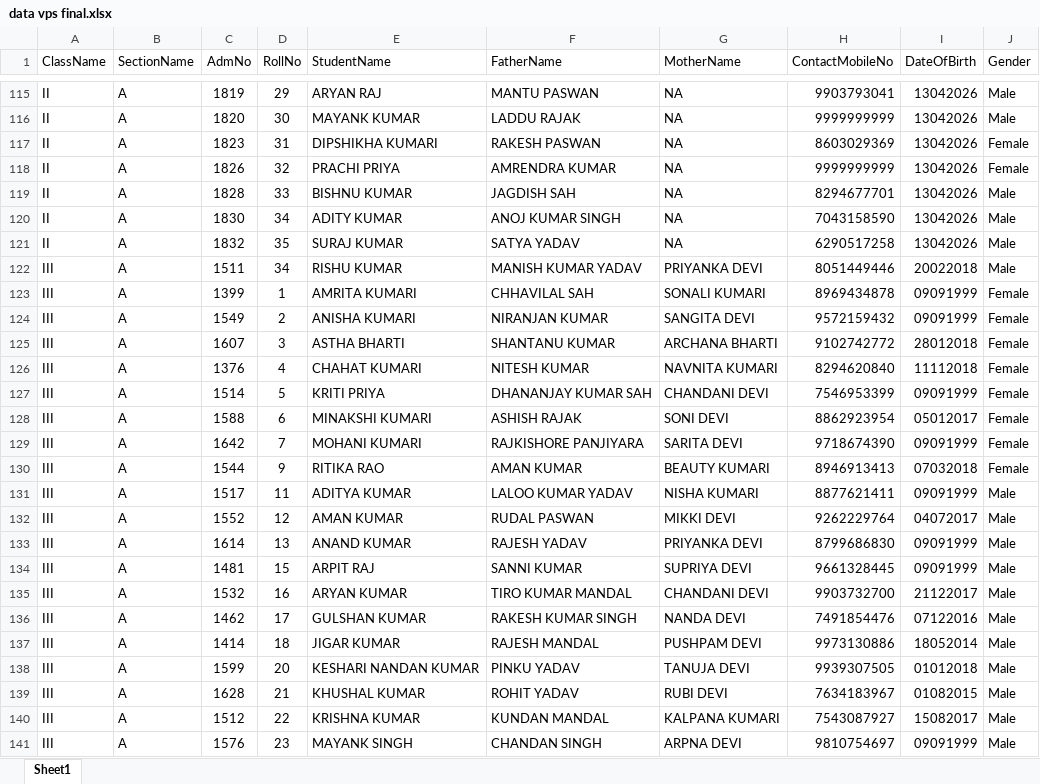
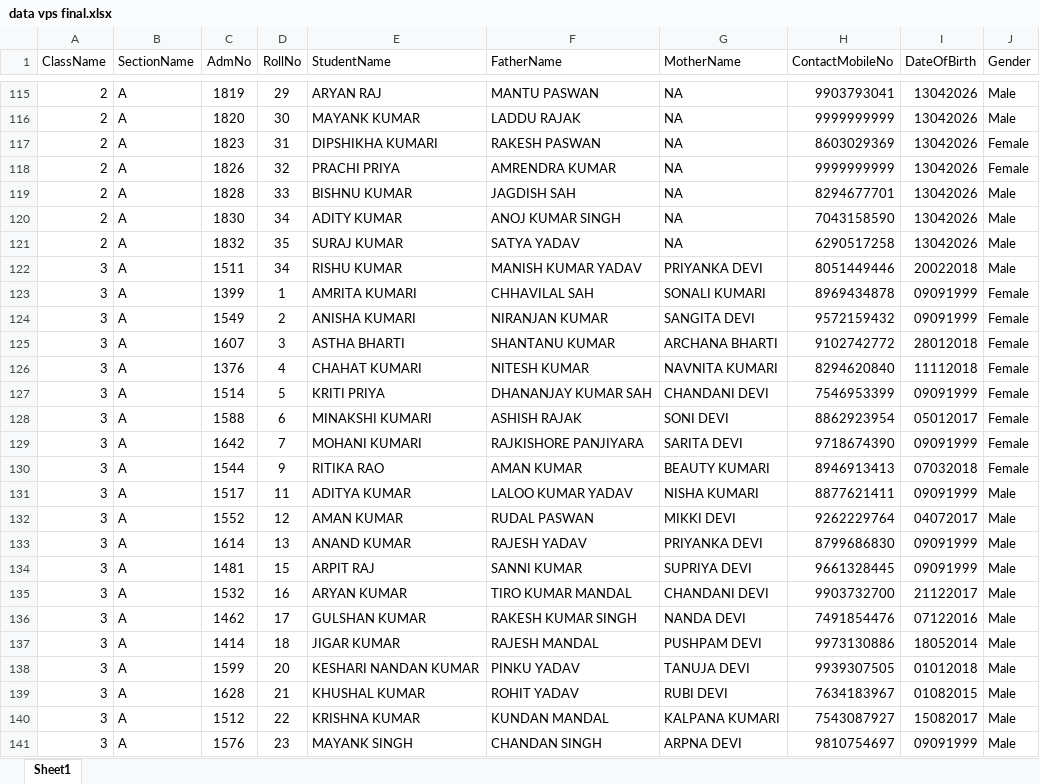
Before and after one commit to kumaralok9876543/data, an Excel workbook: data vps final.xlsx, sheet Sheet1, drawn as a sheet; only a part is shown, gaps mark what is left out; values as stored, in another font and other column widths than the file's, no borders; the diff covers the shown part only; the diff names each change by its address in the sheet, - before the commit and + after, or states it on an @@ line.

```diff
--- a/data vps final.xlsx (sheet Sheet1)
+++ b/data vps final.xlsx (sheet Sheet1)
-A115:A121 (ClassName): II
+A115:A121 (ClassName): 2
-A122:A141 (ClassName): III
+A122:A141 (ClassName): 3
```
Also changed, not shown: 256 edited cells elsewhere in this sheet.
